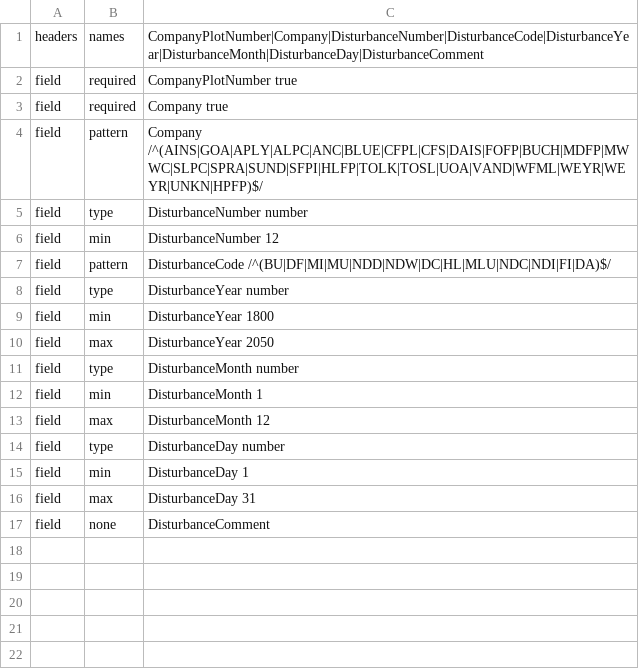
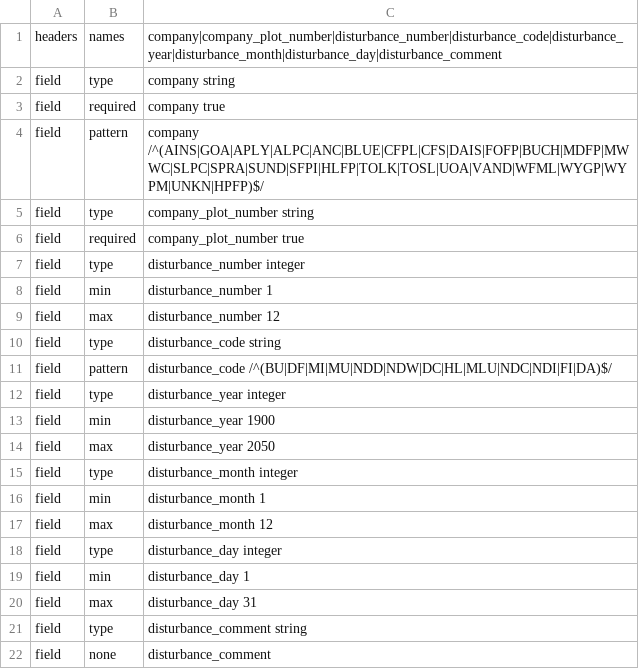
Before and after one commit to tesera/bawlk, a CSV file: examples/pgyi/rules/Disturbance.rules.csv, drawn as a sheet.

```diff
--- a/examples/pgyi/rules/Disturbance.rules.csv
+++ b/examples/pgyi/rules/Disturbance.rules.csv
@@ -1,17 +1,22 @@
-headers,names,CompanyPlotNumber|Company|DisturbanceNumber|DisturbanceCode|DisturbanceYear|DisturbanceMonth|DisturbanceDay|DisturbanceComment
-field,required,CompanyPlotNumber true
-field,required,Company true
-field,pattern,Company /^(AINS|GOA|APLY|ALPC|ANC|BLUE|CFPL|CFS|DAIS|FOFP|BUCH|MDFP|MWWC|SLPC|SPRA|SUND|SFPI|HLFP|TOLK|TOSL|UOA|VAND|WFML|WEYR|WEYR|UNKN|HPFP)$/
-field,type,DisturbanceNumber number
-field,min,DisturbanceNumber 12
-field,pattern,DisturbanceCode /^(BU|DF|MI|MU|NDD|NDW|DC|HL|MLU|NDC|NDI|FI|DA)$/
-field,type,DisturbanceYear number
-field,min,DisturbanceYear 1800
-field,max,DisturbanceYear 2050
-field,type,DisturbanceMonth number
-field,min,DisturbanceMonth 1
-field,max,DisturbanceMonth 12
-field,type,DisturbanceDay number
-field,min,DisturbanceDay 1
-field,max,DisturbanceDay 31
-field,none,DisturbanceComment
+headers,names,company|company_plot_number|disturbance_number|disturbance_code|disturbance_year|disturbance_month|disturbance_day|disturbance_comment
+field,type,company string
+field,required,company true
+field,pattern,company /^(AINS|GOA|APLY|ALPC|ANC|BLUE|CFPL|CFS|DAIS|FOFP|BUCH|MDFP|MWWC|SLPC|SPRA|SUND|SFPI|HLFP|TOLK|TOSL|UOA|VAND|WFML|WYGP|WYPM|UNKN|HPFP)$/
+field,type,company_plot_number string
+field,required,company_plot_number true
+field,type,disturbance_number integer
+field,min,disturbance_number 1
+field,max,disturbance_number 12
+field,type,disturbance_code string
+field,pattern,disturbance_code /^(BU|DF|MI|MU|NDD|NDW|DC|HL|MLU|NDC|NDI|FI|DA)$/
+field,type,disturbance_year integer
+field,min,disturbance_year 1900
+field,max,disturbance_year 2050
+field,type,disturbance_month integer
+field,min,disturbance_month 1
+field,max,disturbance_month 12
+field,type,disturbance_day integer
+field,min,disturbance_day 1
+field,max,disturbance_day 31
+field,type,disturbance_comment string
+field,none,disturbance_comment
```
Also changed, not shown: examples/pgyi/rules/Plot.rules.csv, examples/pgyi/rules/Regeneration.rules.csv, 33 other files.
